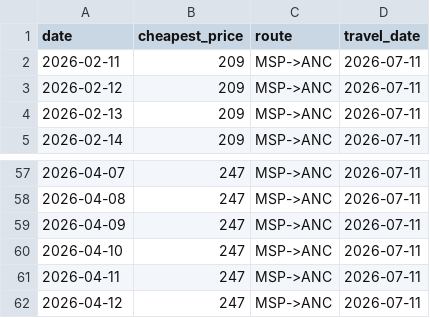
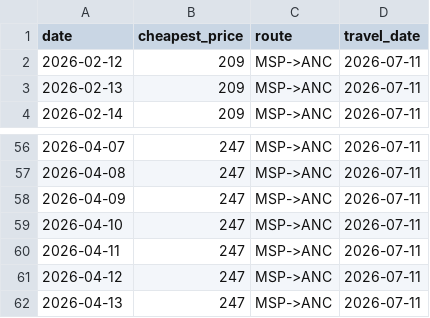
Before and after one commit to hartlcp32/MSPANC, a CSV file: docs/data/google_history_outbound.csv, drawn as a sheet; only a part is shown, gaps mark what is left out; removed rows and columns are numbered as before the commit, all else as after; the diff names each change by its address in the sheet, - before the commit and + after, or states it on an @@ line.

```diff
--- a/docs/data/google_history_outbound.csv
+++ b/docs/data/google_history_outbound.csv
-row 2: 2026-02-11 | 209 | MSP->ANC | 2026-07-11
+row 62: 2026-04-13 | 247 | MSP->ANC | 2026-07-11
```
Also changed, not shown: docs/data/google_history_return.csv, docs/data/price_history.csv.
